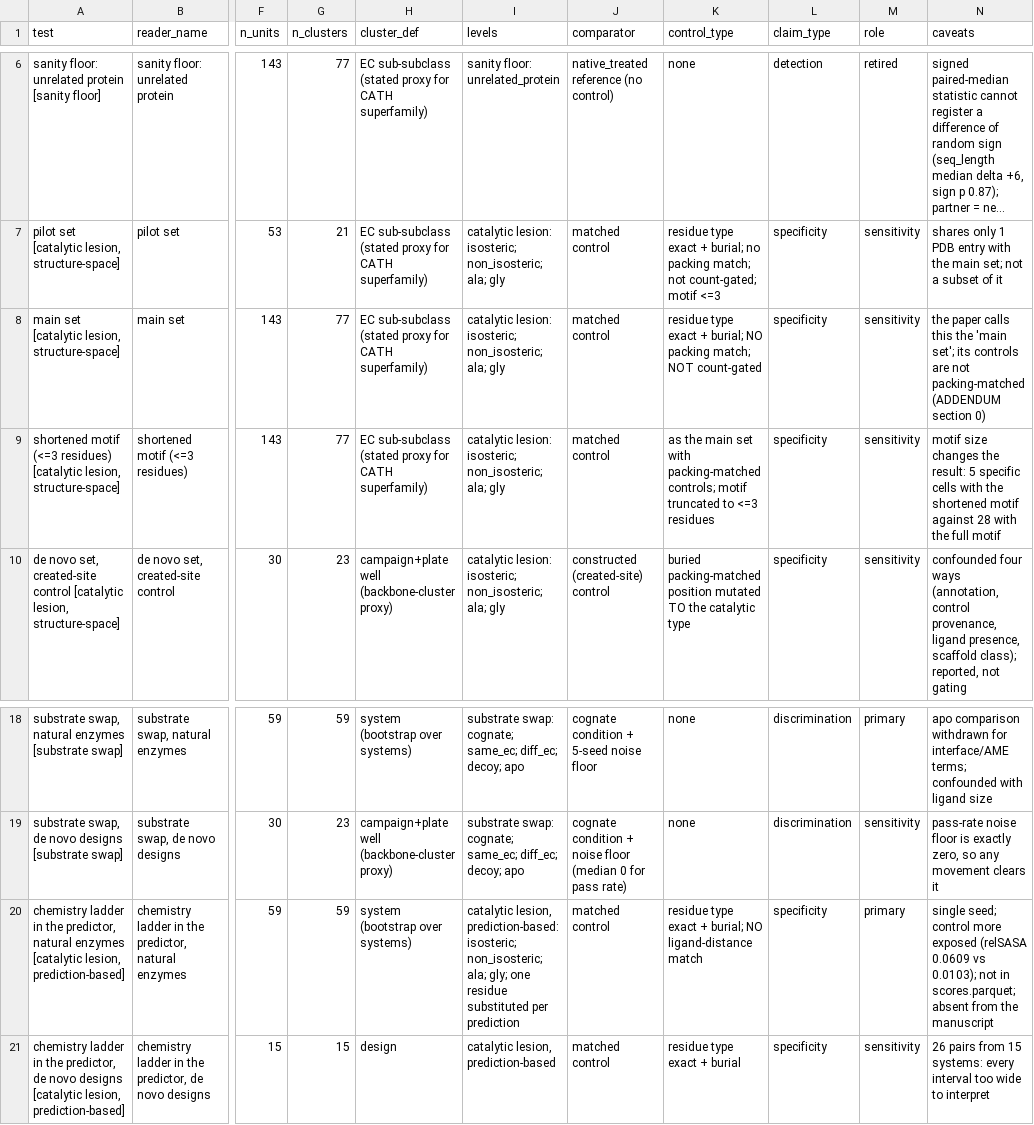
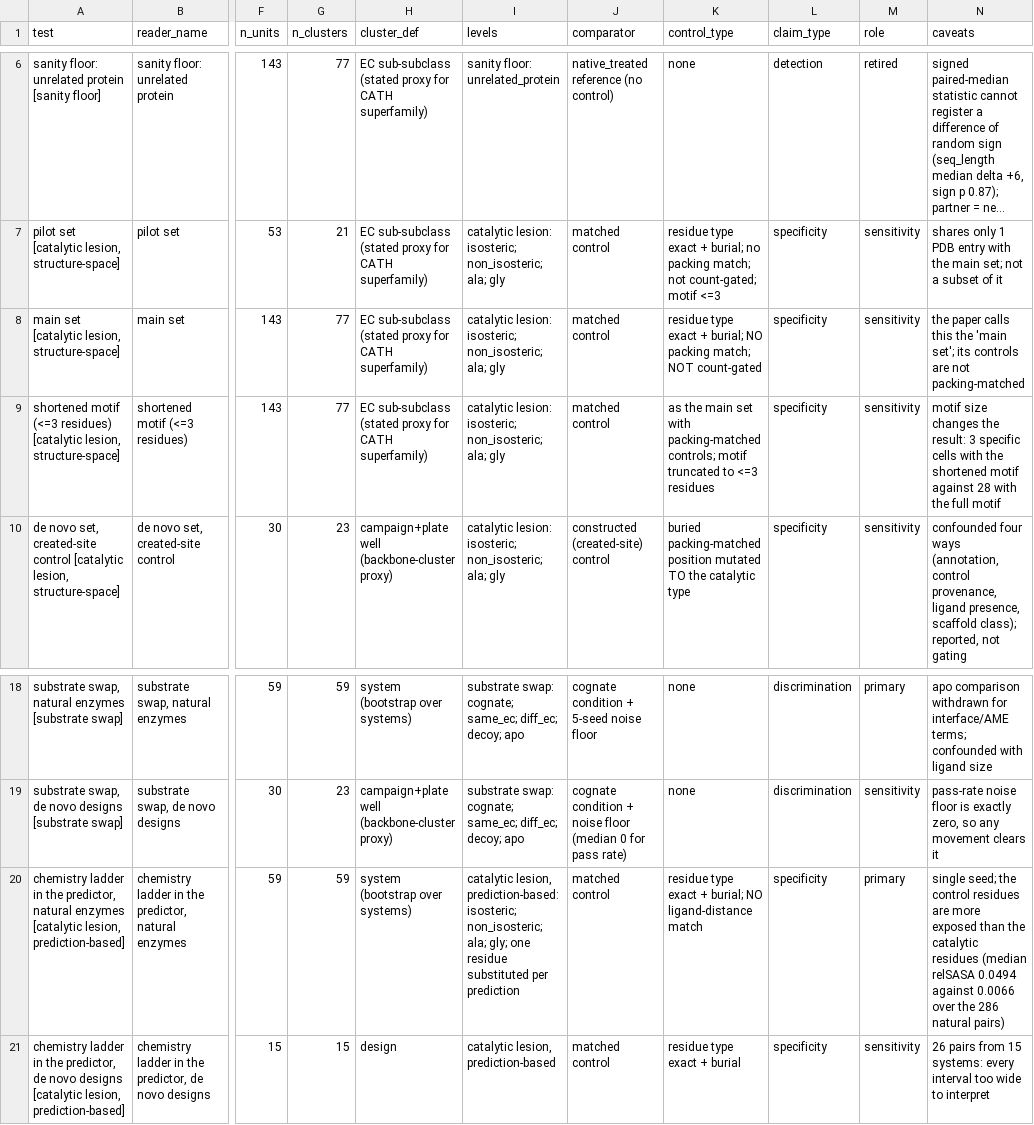
Before and after one commit to RIA-lab/MetricEval, a CSV file: tables/public/supplementary/S6_test_inventory.csv, drawn as a sheet; only a part is shown, gaps mark what is left out; long unchanged cells end in …; the diff names each change by its address in the sheet, - before the commit and + after, or states it on an @@ line.

```diff
--- a/tables/public/supplementary/S6_test_inventory.csv
+++ b/tables/public/supplementary/S6_test_inventory.csv
-N8 (caveats): …not packing-matched (ADDENDUM section 0)
+N8 (caveats): …not packing-matched
-N9 (caveats): …the result: 5 specific cells…
+N9 (caveats): …the result: 3 specific cells…
-N20 (caveats): single seed; control more exposed (relSASA 0.0609 vs 0.0103); not in scores.parquet; absent from the manuscript
+N20 (caveats): single seed; the control residues are more exposed than the catalytic residues (median relSASA 0.0494 against 0.0066 over the 286 natural pairs)
```
Also changed, not shown: tables/public/INDEX.csv, tables/public/main/T10_specificity_catalytic_lesion.csv, 24 other files.
